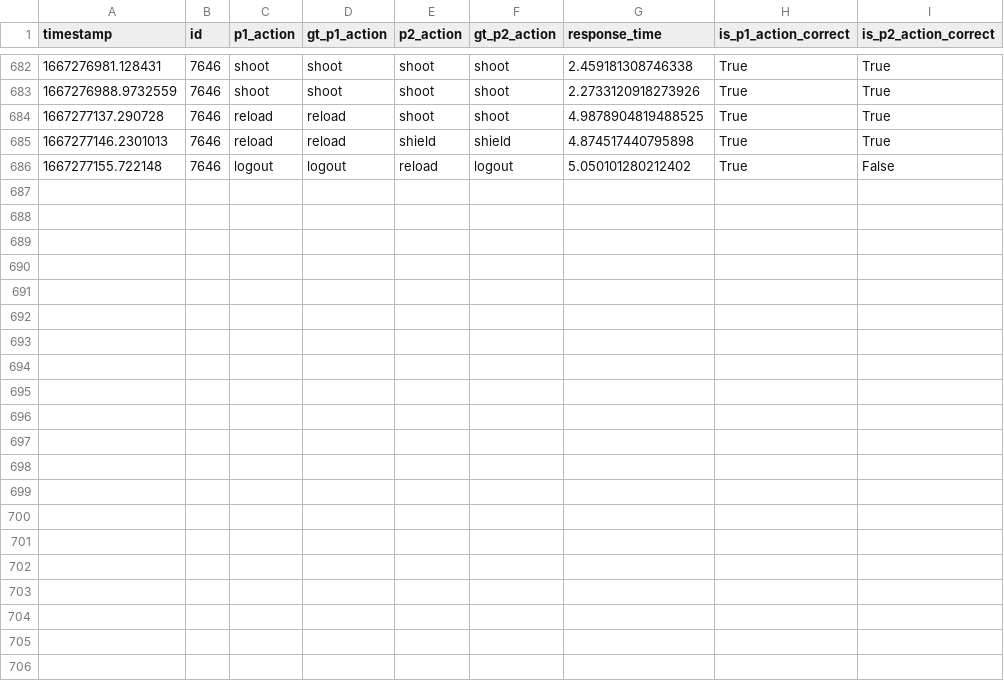
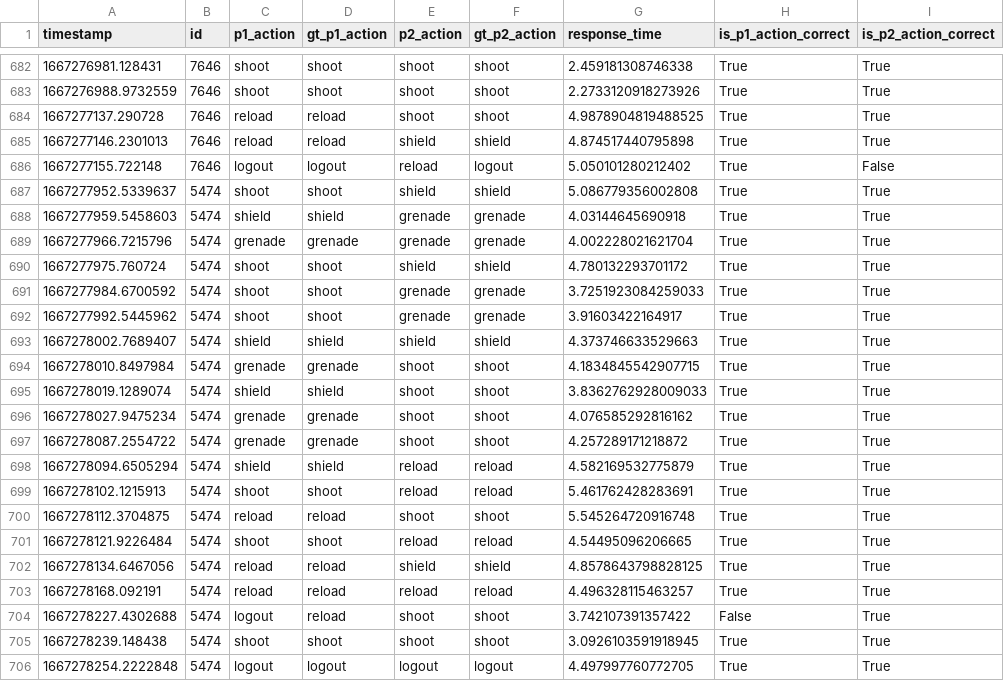
Before and after one commit to daniellimzj/cg4002_capstone, a CSV file: ext_comms/eval_server/evaluation_logs/groupb11_logs.csv, drawn as a sheet; only a part is shown, gaps mark what is left out.

Commit message:
add eval server for eval run 2

```diff
--- a/ext_comms/eval_server/evaluation_logs/groupb11_logs.csv
+++ b/ext_comms/eval_server/evaluation_logs/groupb11_logs.csv
@@ -686 +686,21 @@ timestamp,id,p1_action,gt_p1_action,p2_action,gt_p2_action,response_time,is_p1_a
 1667277155.722148,7646,logout,logout,reload,logout,5.050101280212402,True,False
+1667277952.5339637,5474,shoot,shoot,shield,shield,5.086779356002808,True,True
+1667277959.5458603,5474,shield,shield,grenade,grenade,4.03144645690918,True,True
+1667277966.7215796,5474,grenade,grenade,grenade,grenade,4.002228021621704,True,True
+1667277975.760724,5474,shoot,shoot,shield,shield,4.780132293701172,True,True
+1667277984.6700592,5474,shoot,shoot,grenade,grenade,3.7251923084259033,True,True
+1667277992.5445962,5474,shoot,shoot,grenade,grenade,3.91603422164917,True,True
+1667278002.7689407,5474,shield,shield,shield,shield,4.373746633529663,True,True
+1667278010.8497984,5474,grenade,grenade,shoot,shoot,4.1834845542907715,True,True
+1667278019.1289074,5474,shield,shield,shoot,shoot,3.8362762928009033,True,True
+1667278027.9475234,5474,grenade,grenade,shoot,shoot,4.076585292816162,True,True
+1667278087.2554722,5474,grenade,grenade,shoot,shoot,4.257289171218872,True,True
+1667278094.6505294,5474,shield,shield,reload,reload,4.582169532775879,True,True
+1667278102.1215913,5474,shoot,shoot,reload,reload,5.461762428283691,True,True
+1667278112.3704875,5474,reload,reload,shoot,shoot,5.545264720916748,True,True
+1667278121.9226484,5474,shoot,shoot,reload,reload,4.54495096206665,True,True
+1667278134.6467056,5474,reload,reload,shield,shield,4.8578643798828125,True,True
+1667278168.092191,5474,reload,reload,reload,reload,4.496328115463257,True,True
+1667278227.4302688,5474,logout,reload,shoot,shoot,3.742107391357422,False,True
+1667278239.148438,5474,shoot,shoot,shoot,shoot,3.0926103591918945,True,True
+1667278254.2222848,5474,logout,logout,logout,logout,4.497997760772705,True,True
```
Also changed, not shown: 1 other file.
